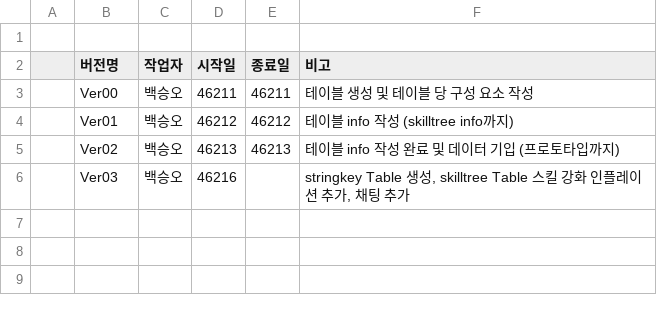
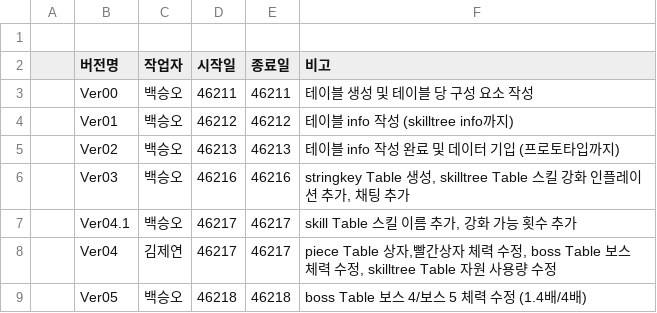
Before and after one commit to ehddus42-ship-it/kkami_streaming, a CSV file: Assets/GameKamiStreaming/Resources/GameKamiStreaming/DataTables/xlsx_export/version.csv, drawn as a sheet.

Commit message:
[add]XLSX

```diff
--- a/Assets/GameKamiStreaming/Resources/GameKamiStreaming/DataTables/xlsx_export/version.csv
+++ b/Assets/GameKamiStreaming/Resources/GameKamiStreaming/DataTables/xlsx_export/version.csv
@@ -5,2 +5,5 @@
 ,Ver02,백승오,46213,46213,테이블 info 작성 완료 및 데이터 기입 (프로토타입까지)
-,Ver03,백승오,46216,,"stringkey Table 생성, skilltree Table 스킬 강화 인플레이션 추가, 채팅 추가"
+,Ver03,백승오,46216,46216,"stringkey Table 생성, skilltree Table 스킬 강화 인플레이션 추가, 채팅 추가"
+,Ver04.1,백승오,46217,46217,"skill Table 스킬 이름 추가, 강화 가능 횟수 추가"
+,Ver04,김제연,46217,46217,"piece Table 상자,빨간상자 체력 수정, boss Table 보스 체력 수정, skilltree Table 자원 사용량 수정"
+,Ver05,백승오,46218,46218,boss Table 보스 4/보스 5 체력 수정 (1.4배/4배)
```
Also changed, not shown: Assets/GameKamiStreaming/Resources/GameKamiStreaming/DataTables/piece.csv, Assets/GameKamiStreaming/Resources/GameKamiStreaming/DataTables/xlsx_export/res_img_info.csv, 9 other files.
